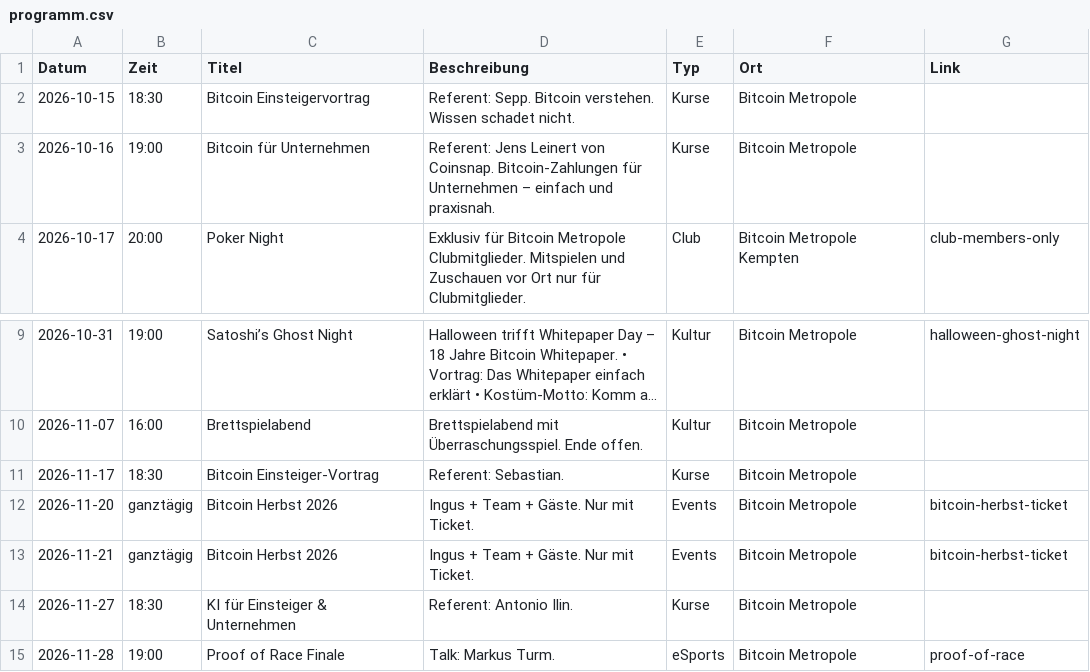
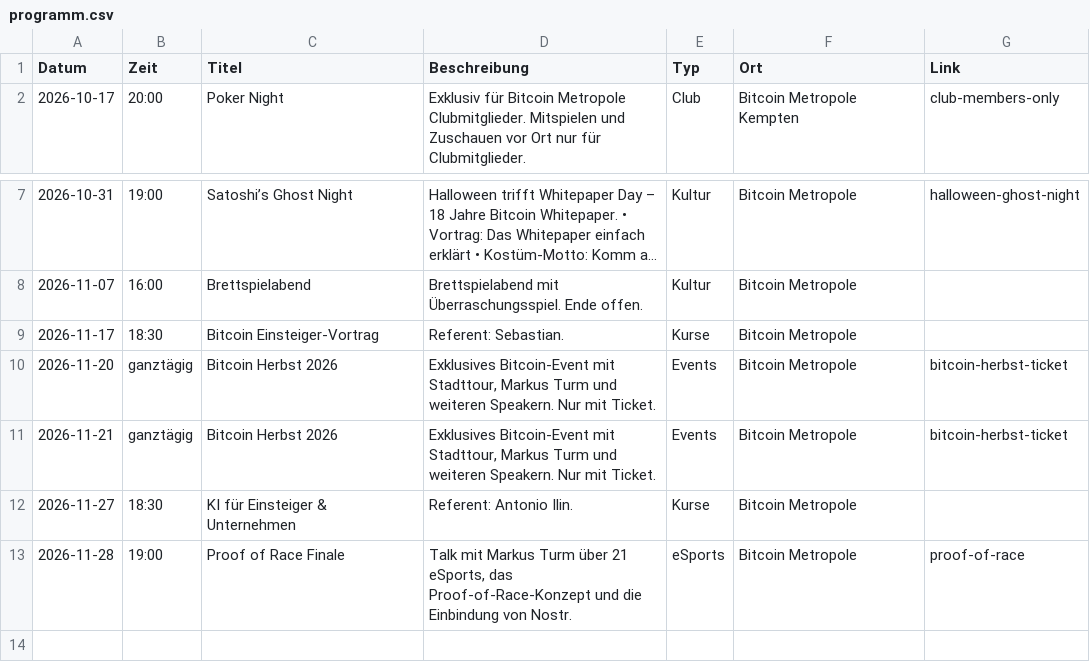
Before and after one commit to Razue/bitcoin_metropole_kempten, a CSV file: programm.csv, drawn as a sheet; only a part is shown, gaps mark what is left out; long unchanged cells end in ….

Commit message:
fix: refine November event preview

```diff
--- a/programm.csv
+++ b/programm.csv
@@ -1,4 +1,2 @@
 Datum,Zeit,Titel,Beschreibung,Typ,Ort,Link
-2026-10-15,18:30,Bitcoin Einsteigervortrag,"Referent: Sepp. Bitcoin verstehen. Wissen schadet nicht.",Kurse,Bitcoin Metropole,
-2026-10-16,19:00,Bitcoin für Unternehmen,"Referent: Jens Leinert von Coinsnap. Bitcoin-Zahlungen für Unternehmen – einfach und praxisnah.",Kurse,Bitcoin Metropole,
 2026-10-17,20:00,Poker Night,"Exklusiv für Bitcoin Metropole Clubmitglieder. Mitspielen und Zuschauen vor Ort nur für Clubmitglieder.",Club,Bitcoin Metropole Kempten,club-members-only
@@ -11,5 +9,5 @@ Datum,Zeit,Titel,Beschreibung,Typ,Ort,Link
 2026-11-17,18:30,Bitcoin Einsteiger-Vortrag,"Referent: Sebastian.",Kurse,Bitcoin Metropole,
-2026-11-20,ganztägig,Bitcoin Herbst 2026,"Ingus + Team + Gäste. Nur mit Ticket.",Events,Bitcoin Metropole,bitcoin-herbst-ticket
-2026-11-21,ganztägig,Bitcoin Herbst 2026,"Ingus + Team + Gäste. Nur mit Ticket.",Events,Bitcoin Metropole,bitcoin-herbst-ticket
+2026-11-20,ganztägig,Bitcoin Herbst 2026,"Exklusives Bitcoin-Event mit Stadttour, Markus Turm und weiteren Speakern. Nur mit Ticket.",Events,Bitcoin Metropole,bitcoin-herbst-ticket
+2026-11-21,ganztägig,Bitcoin Herbst 2026,"Exklusives Bitcoin-Event mit Stadttour, Markus Turm und weiteren Speakern. Nur mit Ticket.",Events,Bitcoin Metropole,bitcoin-herbst-ticket
 2026-11-27,18:30,KI für Einsteiger & Unternehmen,"Referent: Antonio Ilin.",Kurse,Bitcoin Metropole,
-2026-11-28,19:00,Proof of Race Finale,"Talk: Markus Turm.",eSports,Bitcoin Metropole,proof-of-race
+2026-11-28,19:00,Proof of Race Finale,"Talk mit Markus Turm über 21 eSports, das Proof-of-Race-Konzept und die Einbindung von Nostr.",eSports,Bitcoin Metropole,proof-of-race
```
Also changed, not shown: 4 other files.
